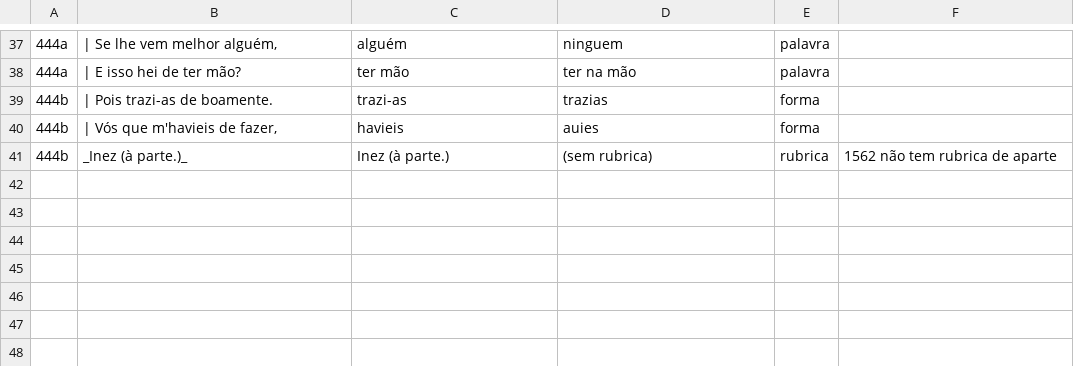
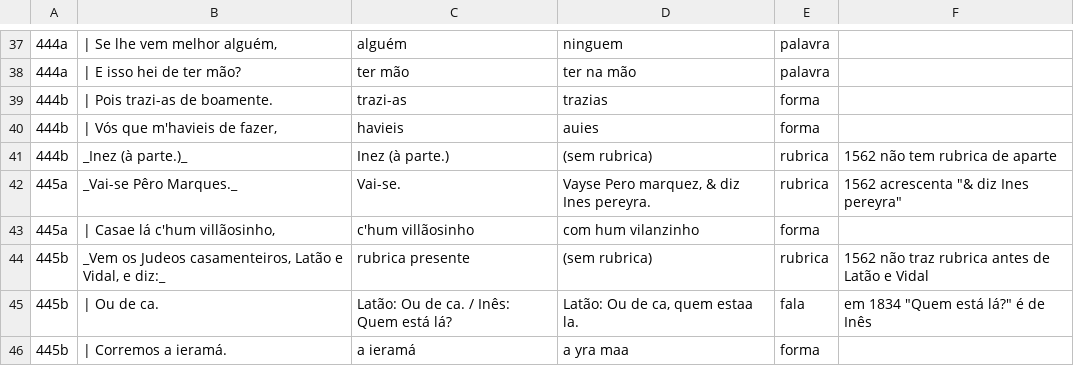
Before and after one commit to organizacoes-taioe/taioe-biblioteca, a TSV file: edicoes/farsa-de-ines-pereira/colacao/colacao-A.tsv, drawn as a sheet; only a part is shown, gaps mark what is left out; the diff names each change by its address in the sheet, - before the commit and + after, or states it on an @@ line.

```diff
--- a/edicoes/farsa-de-ines-pereira/colacao/colacao-A.tsv
+++ b/edicoes/farsa-de-ines-pereira/colacao/colacao-A.tsv
+row 42: 445a | _Vai-se Pêro Marques._ | Vai-se. | Vayse Pero marquez, & diz Ines pereyra. | rubrica | 1562 acrescenta "& diz Ines pereyra"
+row 43: 445a | | Casae lá c'hum villãosinho, | c'hum villãosinho | com hum vilanzinho | forma
+row 44: 445b | _Vem os Judeos casamenteiros, Latão e Vidal, e diz:_ | rubrica presente | (sem rubrica) | rubrica | 1562 não traz rubrica antes de Latão e Vidal
+row 45: 445b | | Ou de ca. | Latão: Ou de ca. / Inês: Quem está lá? | Latão: Ou de ca, quem estaa la. | fala | em 1834 "Quem está lá?" é de Inês
+row 46: 445b | | Corremos a ieramá. | a ieramá | a yra maa | forma
```
Also changed, not shown: 1 other file.
